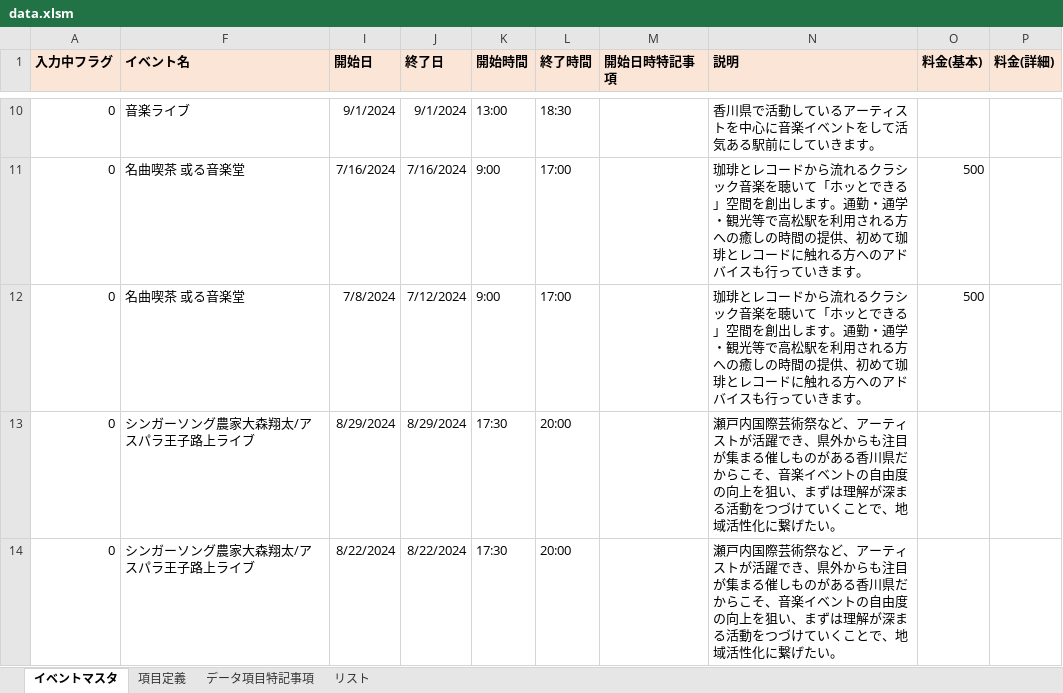
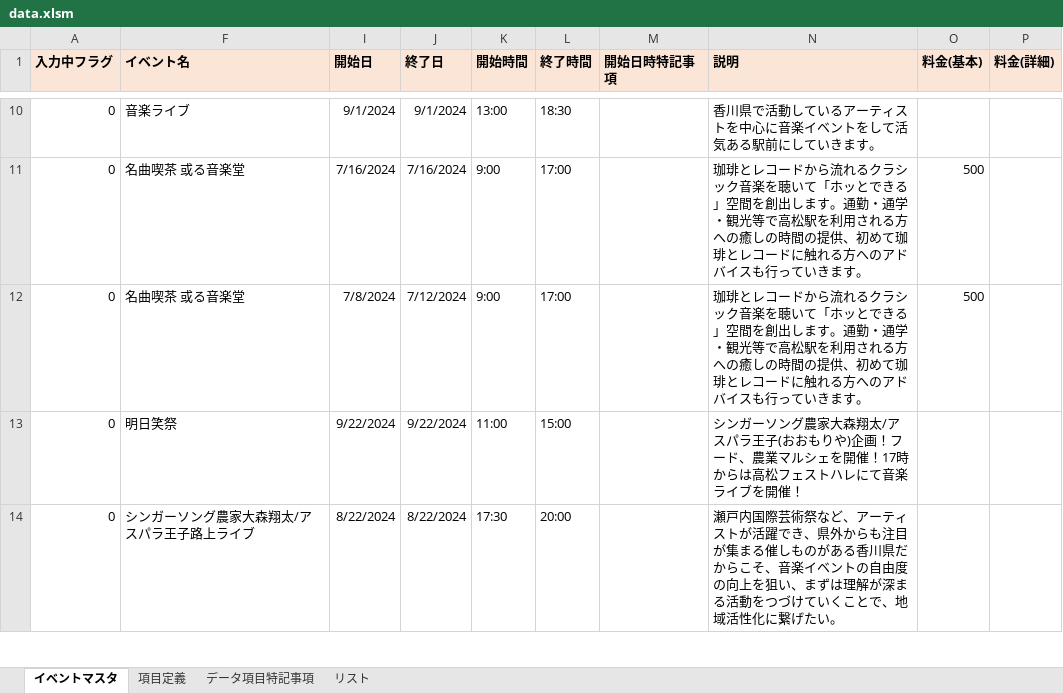
Before and after one commit to takamatsu-city/takamatsu-event-map, an Excel workbook: data.xlsm, sheet イベントマスタ, drawn as a sheet; only a part is shown, gaps mark what is left out; values as stored, in another font and other column widths than the file's, no borders; conditional formats not drawn; the diff covers the shown part only; the diff names each change by its address in the sheet, - before the commit and + after, or states it on an @@ line.

Commit message:
イベントマスタデータを更新

```diff
--- a/data.xlsm (sheet イベントマスタ)
+++ b/data.xlsm (sheet イベントマスタ)
-F13 (イベント名): シンガーソング農家大森翔太/アスパラ王子路上ライブ
+F13 (イベント名): 明日笑祭
-I13 (開始日): 8/29/2024
+I13 (開始日): 9/22/2024
-J13 (終了日): 8/29/2024
+J13 (終了日): 9/22/2024
-K13 (開始時間): 17:30
+K13 (開始時間): 11:00
-L13 (終了時間): 20:00
+L13 (終了時間): 15:00
-N13 (説明): 瀬戸内国際芸術祭など、アーティストが活躍でき、県外からも注目が集まる催しものがある香川県だからこそ、音楽イベントの自由度の向上を狙い、まずは理解が深まる活動をつづけていくことで、地域活性化に繋げたい。
+N13 (説明): シンガーソング農家大森翔太/アスパラ王子(おおもりや)企画！フード、農業マルシェを開催！17時からは高松フェストハレにて音楽ライブを開催！
```
Also changed, not shown: 1 added row, 1 removed row and 4 edited cells elsewhere in this sheet.
